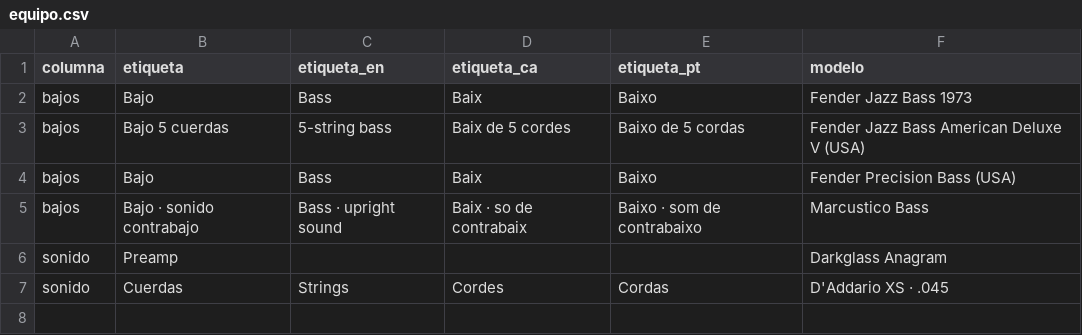
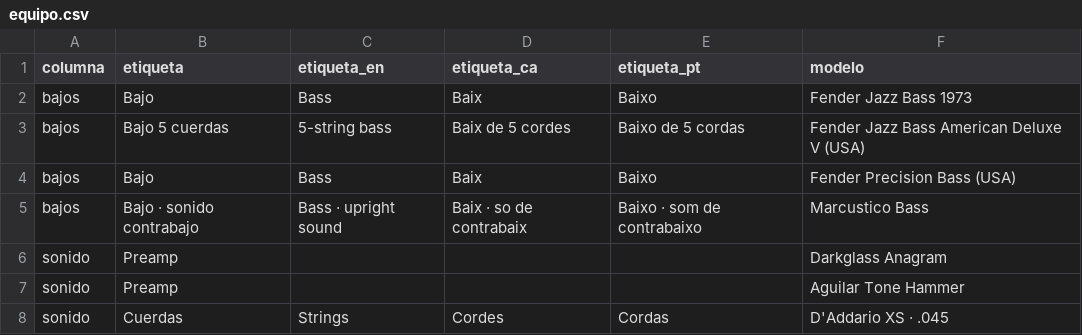
Before and after one commit to 69whdtyh7s-wq/Web-Mart-n-Laportilla, a CSV file: editar/equipo.csv, drawn as a sheet.

Commit message:
Add Aguilar Tone Hammer entry to equipo.csv
Added a new Preamp entry for Aguilar Tone Hammer.

```diff
--- a/editar/equipo.csv
+++ b/editar/equipo.csv
@@ -6,2 +6,3 @@ bajos,Bajo · sonido contrabajo,Bass · upright sound,Baix · so de contrabaix,B
 sonido,Preamp,,,,Darkglass Anagram
+sonido,Preamp,,,,Aguilar Tone Hammer
 sonido,Cuerdas,Strings,Cordes,Cordas,D'Addario XS · .045
```
